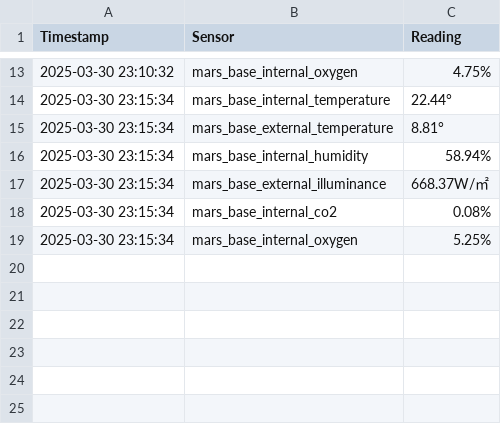
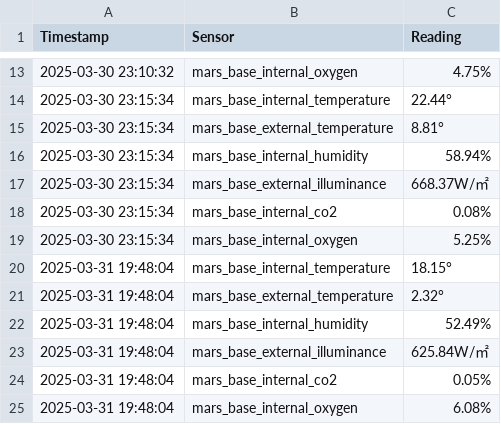
Before and after one commit to river20s/codyssey, a CSV file: Week-04/env_log.csv, drawn as a sheet; only a part is shown, gaps mark what is left out; the diff names each change by its address in the sheet, - before the commit and + after, or states it on an @@ line.

```diff
--- a/Week-04/env_log.csv
+++ b/Week-04/env_log.csv
+row 20: 2025-03-31 19:48:04 | mars_base_internal_temperature | 18.15°
+row 21: 2025-03-31 19:48:04 | mars_base_external_temperature | 2.32°
+row 22: 2025-03-31 19:48:04 | mars_base_internal_humidity | 52.49%
+row 23: 2025-03-31 19:48:04 | mars_base_external_illuminance | 625.84W/㎡
+row 24: 2025-03-31 19:48:04 | mars_base_internal_co2 | 0.05%
+row 25: 2025-03-31 19:48:04 | mars_base_internal_oxygen | 6.08%
```
Also changed, not shown: env_log.csv.
